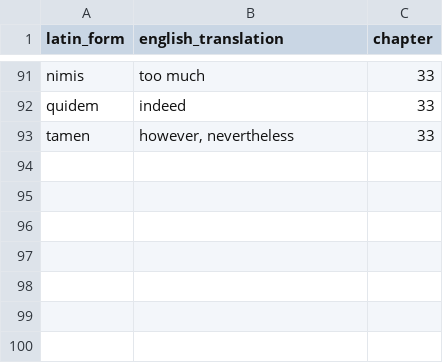
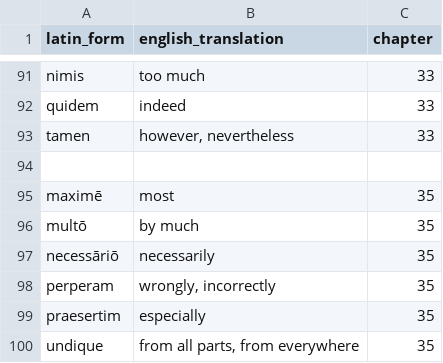
Before and after one commit to liujip0/latin-vocab, a CSV file: app/vocablists/adverbs.csv, drawn as a sheet; only a part is shown, gaps mark what is left out; the diff names each change by its address in the sheet, - before the commit and + after, or states it on an @@ line.

```diff
--- a/app/vocablists/adverbs.csv
+++ b/app/vocablists/adverbs.csv
+row 94: (empty)
+row 95: maximē | most | 35
+row 96: multō | by much | 35
+row 97: necessāriō | necessarily | 35
+row 98: perperam | wrongly, incorrectly | 35
+row 99: praesertim | especially | 35
+row 100: undique | from all parts, from everywhere | 35
```
Also changed, not shown: app/vocablists/adjectives.csv, app/vocablists/conjunctions.csv, 3 other files.
